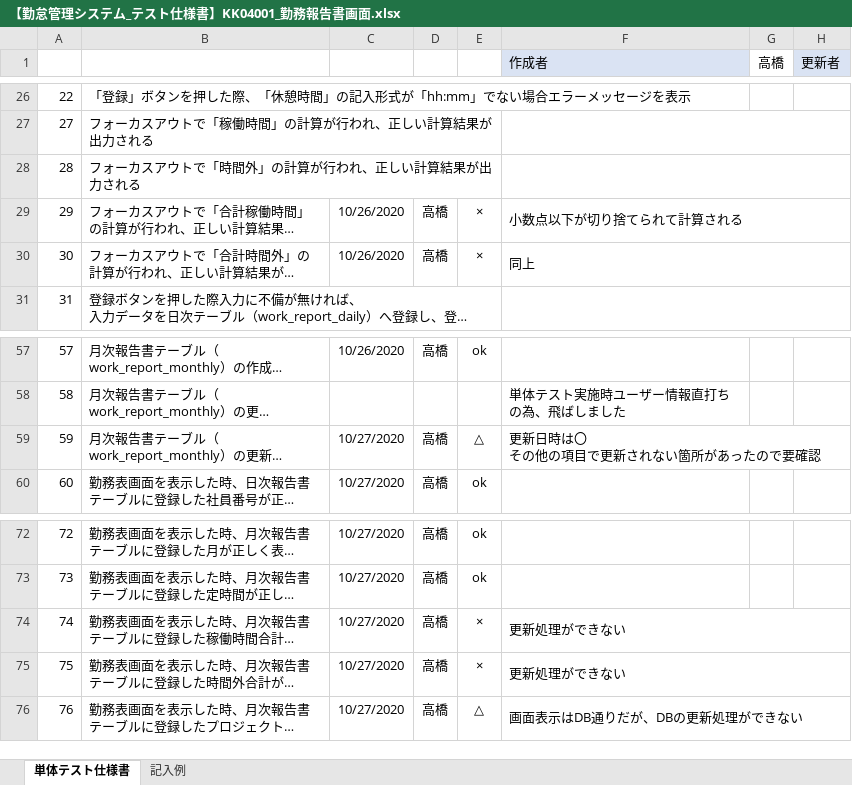
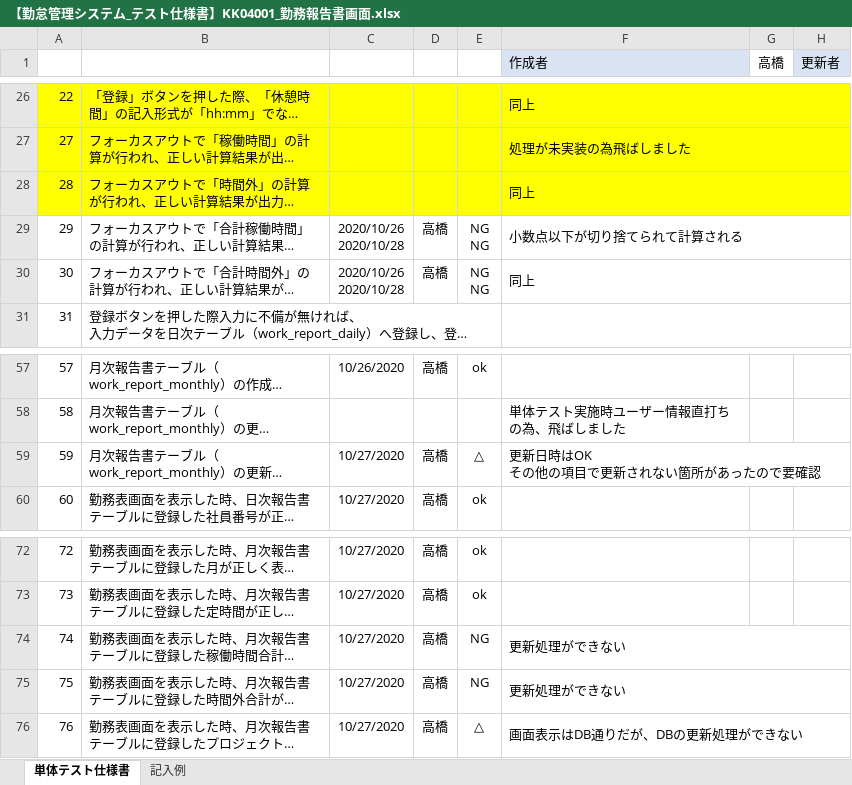
Before and after one commit to senshinsoft/ss-kintai, an Excel workbook: docs/単体テスト/テスト仕様書/【勤怠管理システム_テスト仕様書】KK04001_勤務報告書画面.xlsx, sheet 単体テスト仕様書, drawn as a sheet; only a part is shown, gaps mark what is left out; long unchanged cells end in …; values as stored, in another font and other column widths than the file's, no borders; charts and pictures not drawn; ↵ is a line break in a cell; the diff covers the shown part only; the diff names each change by its address in the sheet, - before the commit and + after, or states it on an @@ line.

```diff
--- a/docs/単体テスト/テスト仕様書/【勤怠管理システム_テスト仕様書】KK04001_勤務報告書画面.xlsx (sheet 単体テスト仕様書)
+++ b/docs/単体テスト/テスト仕様書/【勤怠管理システム_テスト仕様書】KK04001_勤務報告書画面.xlsx (sheet 単体テスト仕様書)
-A26:H28 fill: none
+A26:H28 fill: #FFFF00
-F26 (作成者): (empty)
+F26 (作成者): 同上
+F26:H26 merged
-F27 (作成者): (empty)
+F27 (作成者): 処理が未実装の為飛ばしました
-F28 (作成者): (empty)
+F28 (作成者): 同上
-C29:C30: 10/26/2020
+C29:C30: 2020/10/26 ↵ 2020/10/28
-E29:E30: ×
+E29:E30: NG ↵ NG
-F59 (作成者): 更新日時は〇 ↵ その他の項目で更新されない箇所があったので要確認
+F59 (作成者): 更新日時はOK ↵ その他の項目で更新されない箇所があったので要確認
-E74:E75: ×
+E74:E75: NG
```
Also changed, not shown: 45 edited cells, cell formats and merged cells elsewhere in this sheet, 30 other files.
